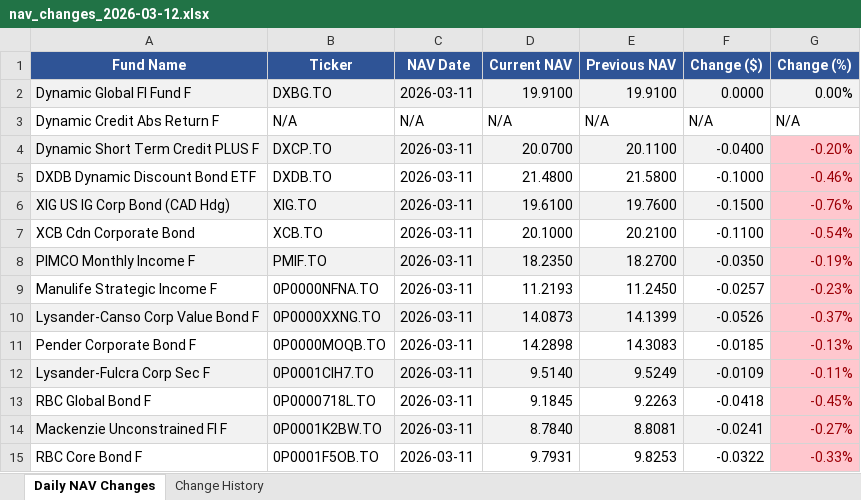
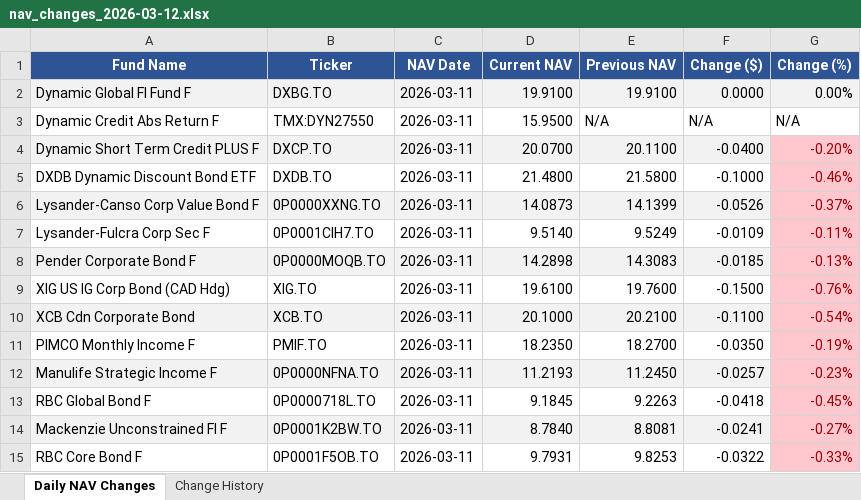
Before and after one commit to tavishg/FixedIncome, an Excel workbook: output/nav_changes_2026-03-12.xlsx, sheet Daily NAV Changes, drawn as a sheet; values as stored, in another font and other column widths than the file's, no borders; addresses are those after the commit; the diff names each change by its address in the sheet, - before the commit and + after, or states it on an @@ line.

```diff
--- a/output/nav_changes_2026-03-12.xlsx (sheet Daily NAV Changes)
+++ b/output/nav_changes_2026-03-12.xlsx (sheet Daily NAV Changes)
-B3 (Ticker): N/A
+B3 (Ticker): TMX:DYN27550
-C3 (NAV Date): N/A
+C3 (NAV Date): 2026-03-11
-D3 (Current NAV): N/A
+D3 (Current NAV): 15.9500
@@ row 10 moved to row 6: Lysander-Canso Corp Value Bond F @@
@@ row 12 moved to row 7: Lysander-Fulcra Corp Sec F @@
@@ row 11 moved to row 8: Pender Corporate Bond F @@
-A9:F9 fill: #F2F2F2
+A9:F9 fill: none
-A10:F10 fill: none
+A10:F10 fill: #F2F2F2
-A11:F11 fill: #F2F2F2
+A11:F11 fill: none
-A12:F12 fill: none
+A12:F12 fill: #F2F2F2
```
Also changed, not shown: sheet Change History, 1 other file.
